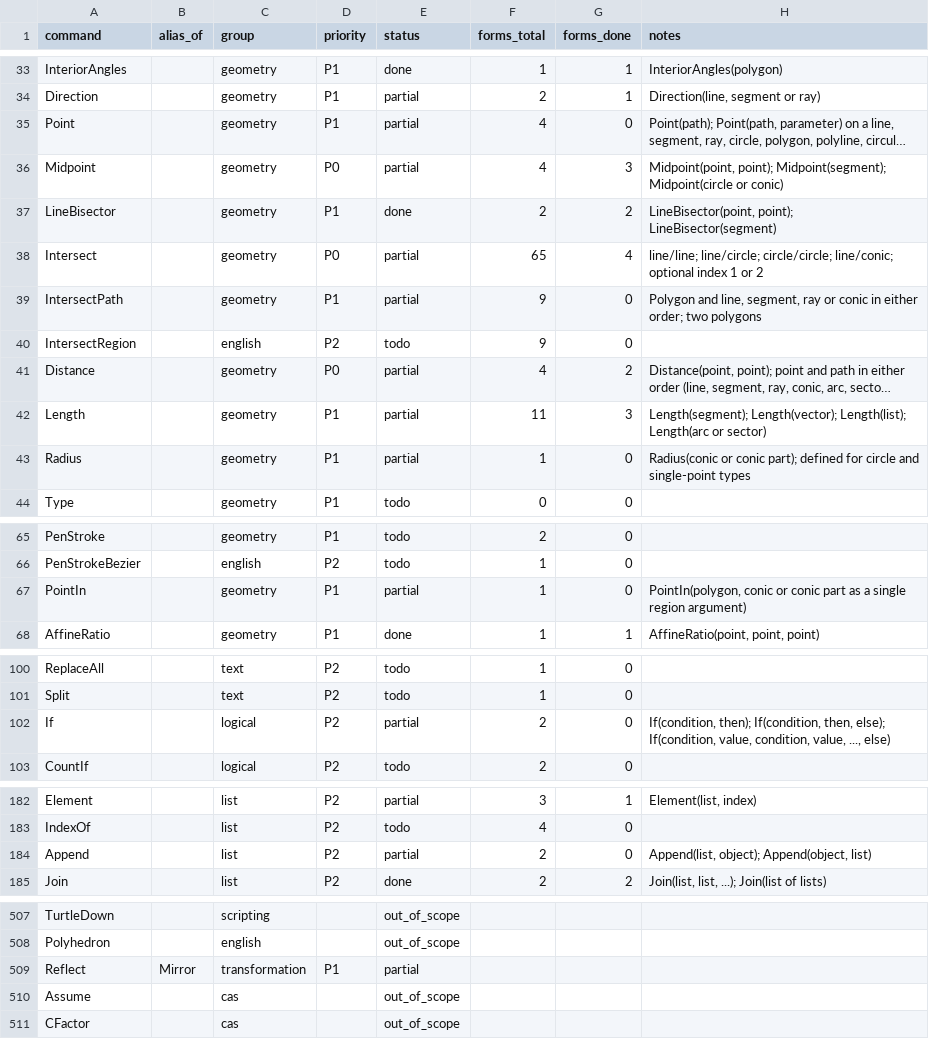
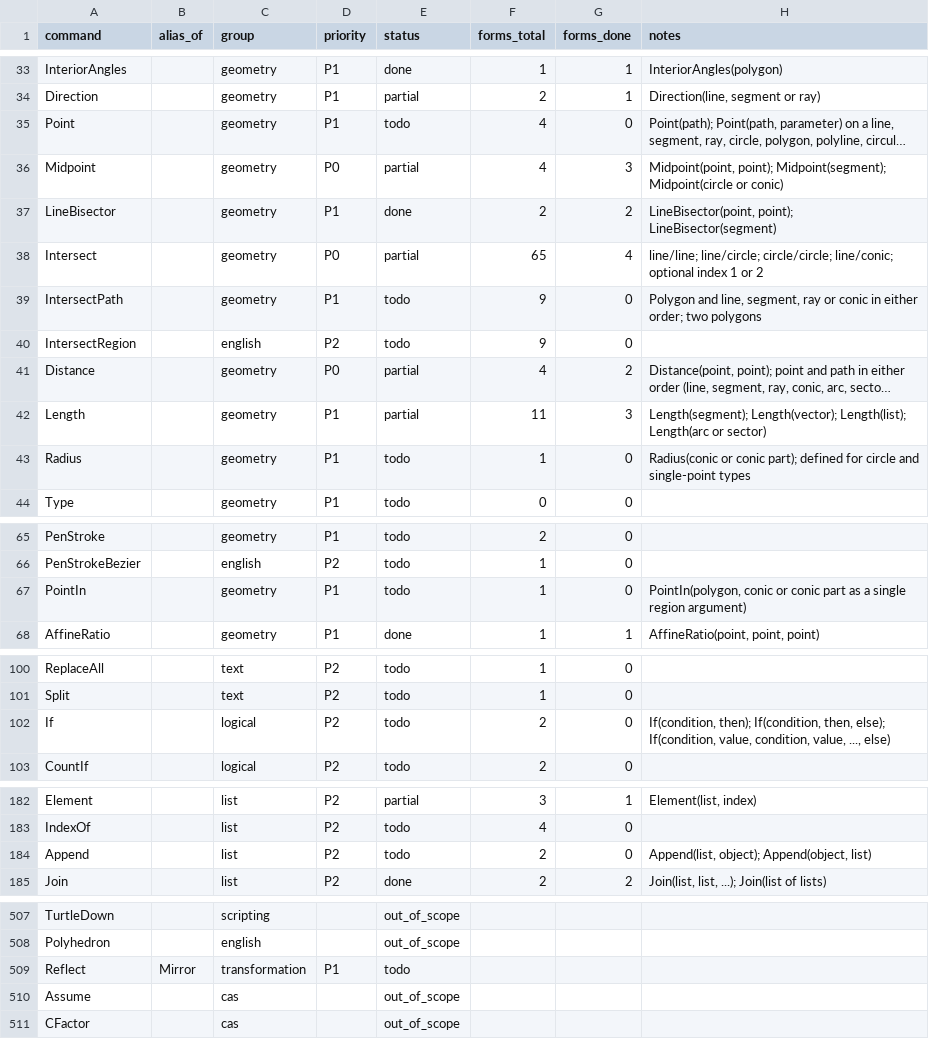
Before and after one commit to jash90/geokernel, a CSV file: docs/command-matrix.csv, drawn as a sheet; only a part is shown, gaps mark what is left out; long unchanged cells end in …; the diff covers the shown part only; the diff names each change by its address in the sheet, - before the commit and + after, or states it on an @@ line.

Commit message:
Tie difference evidence to its form, derive status from counts, check exact kind cells
A difference evidence row must reference a DIFFERENCES.md row whose first
cell names the command and form. The matrix status is now exactly what
the form counts give. The kind table check grades kernel_golden, svg,
pointer_hit and algebra_text exactly over many samples per kind, and the
app_draw scan strips comments and literals first. The 20000-polygon
import gets an allocation ceiling and a ten-minute hang guard.

```diff
--- a/docs/command-matrix.csv
+++ b/docs/command-matrix.csv
-E35 (status): partial
+E35 (status): todo
-E39 (status): partial
+E39 (status): todo
-E43 (status): partial
+E43 (status): todo
-E67 (status): partial
+E67 (status): todo
-E102 (status): partial
+E102 (status): todo
-E184 (status): partial
+E184 (status): todo
-E509 (status): partial
+E509 (status): todo
```
Also changed, not shown: 11 edited cells elsewhere in this file, 8 other files.
